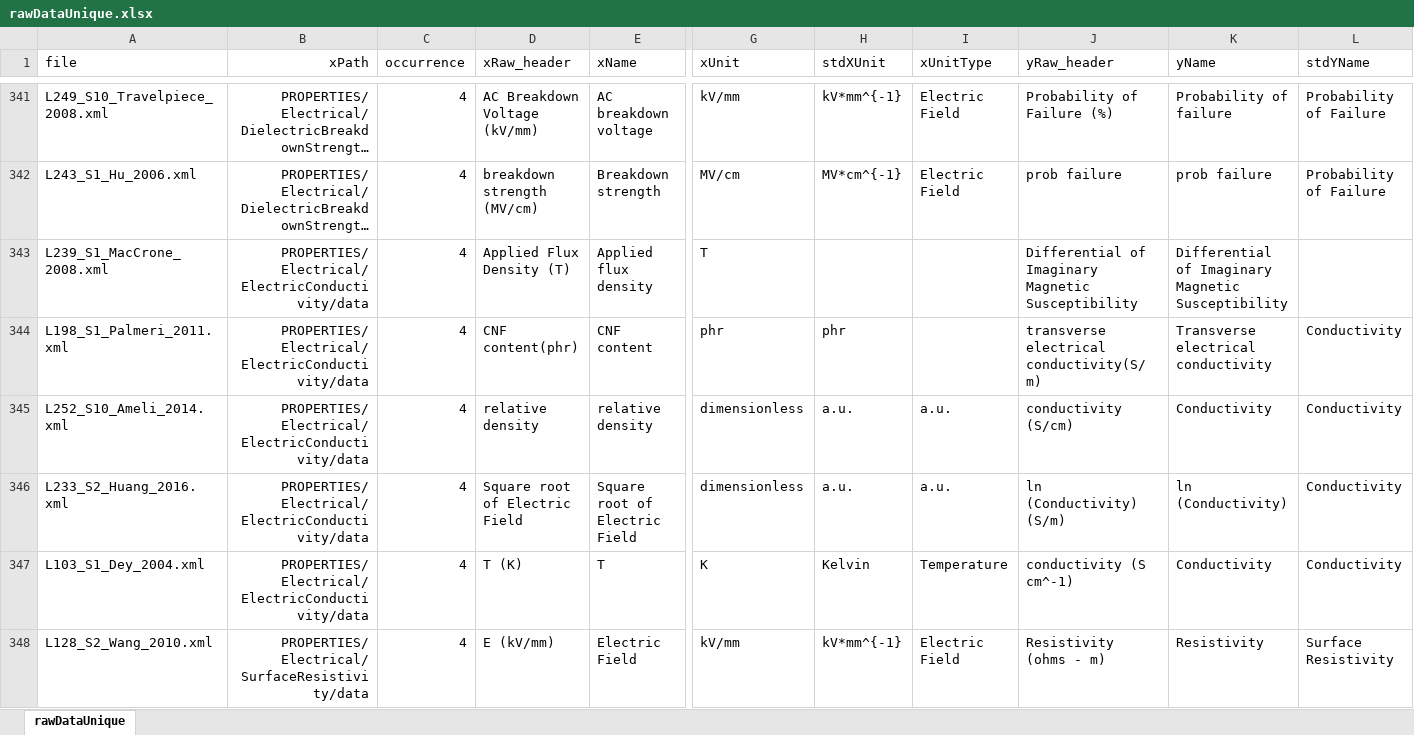
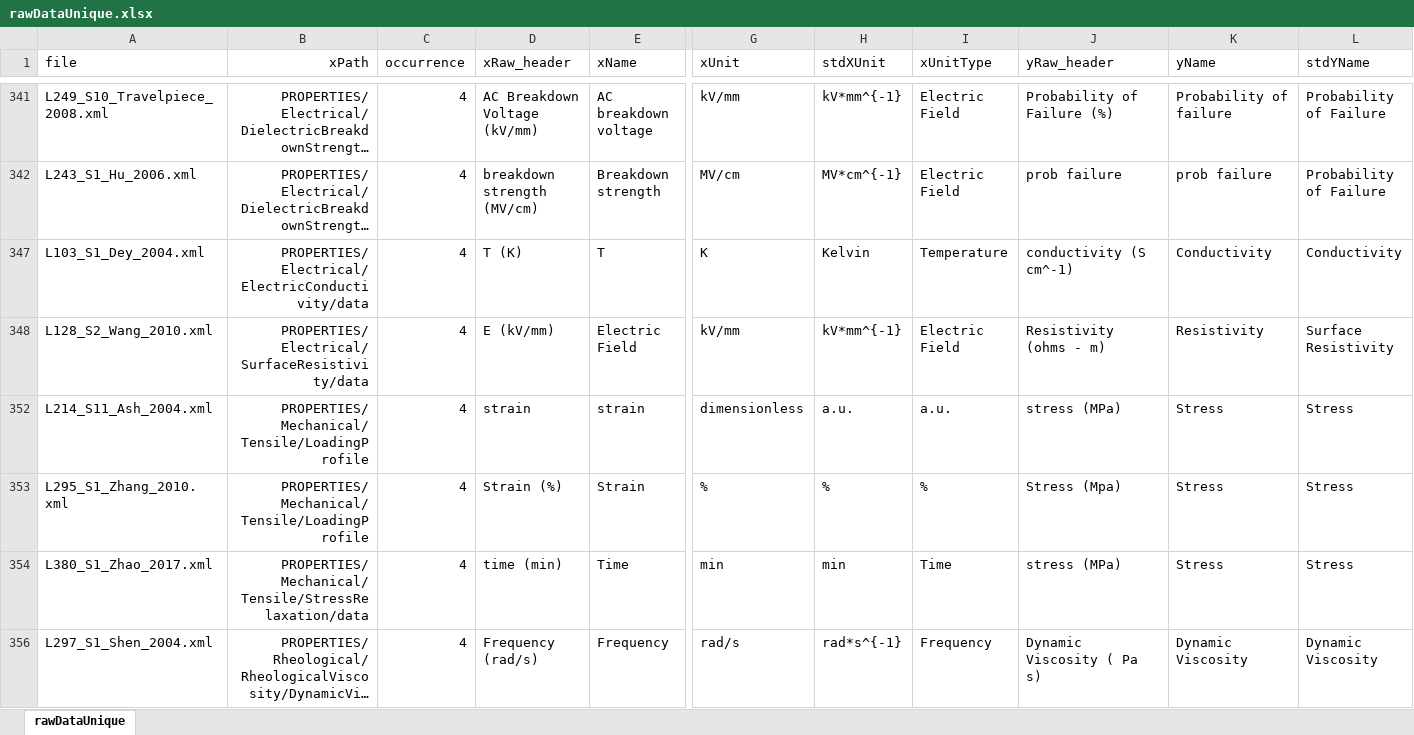
Before and after one commit to bingyinh/nanomineParser, an Excel workbook: data_preparation/rawDataUnique.xlsx, sheet rawDataUnique, drawn as a sheet; only a part is shown, gaps mark what is left out; the shorter side is filled out with more unchanged rows; long unchanged cells end in …; values as stored, in another font and other column widths than the file's, no borders; rows hold the shown columns only; the diff covers the shown part only; the diff names each change by its address in the sheet, - before the commit and + after, or states it on an @@ line.

```diff
--- a/data_preparation/rawDataUnique.xlsx (sheet rawDataUnique)
+++ b/data_preparation/rawDataUnique.xlsx (sheet rawDataUnique)
@@ row 343 hidden: L239_S1_MacCrone_2008.xml | PROPERTIES/Electrical/ElectricConductivity/data | 4 | Applied Flux Density (T) | Applied flux density | T |  |  | Differential of Imaginary Magnetic Susceptibility | Differential of Imaginary Magnetic Susceptibility @@
@@ row 344 hidden: L198_S1_Palmeri_2011.xml | PROPERTIES/Electrical/ElectricConductivity/data | 4 | CNF content(phr) | CNF content | phr | phr |  | transverse electrical conductivity(S/m) | Transverse electrical conductivity | Conductivity @@
@@ row 345 hidden: L252_S10_Ameli_2014.xml | PROPERTIES/Electrical/ElectricConductivity/data | 4 | relative density | relative density | dimensionless | a.u. | a.u. | conductivity (S/cm) | Conductivity | Conductivity @@
-row 346: L233_S2_Huang_2016.xml | PROPERTIES/Electrical/ElectricConductivity/data | 4 | Square root of Electric Field | Square root of Electric Field | dimensionless | a.u. | a.u. | ln (Conductivity) (S/m) | ln (Conductivity) | Conductivity
```
Also changed, not shown: 6 removed rows, 97 hidden or unhidden rows and 4 edited cells elsewhere in this sheet, hidden cells, 1 other file.
